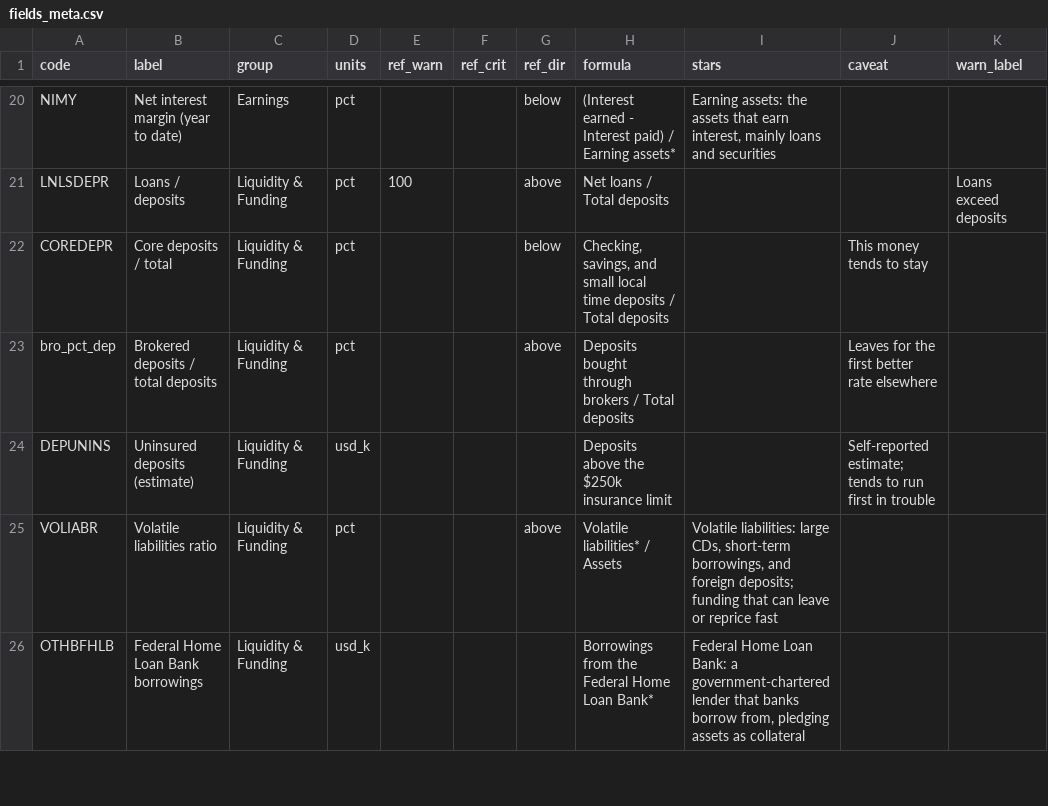
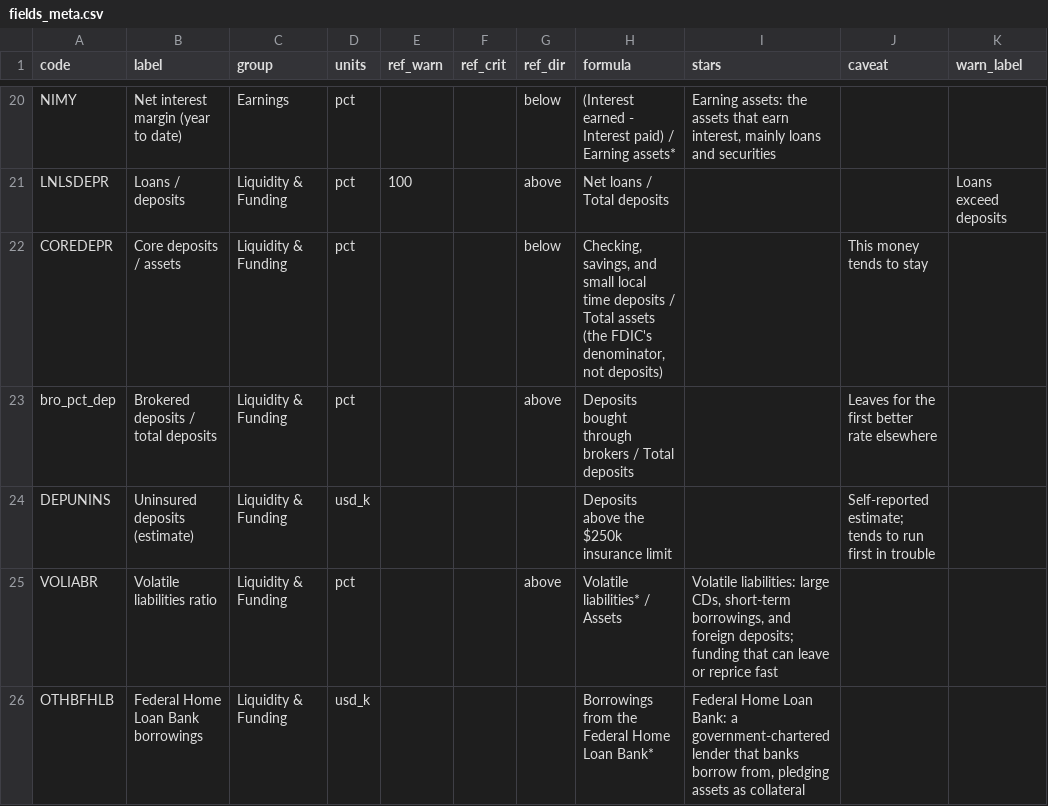
Before and after one commit to dan-burk/bank-check, a CSV file: app/data/fields_meta.csv, drawn as a sheet; only a part is shown, gaps mark what is left out; the diff names each change by its address in the sheet, - before the commit and + after, or states it on an @@ line.

```diff
--- a/app/data/fields_meta.csv
+++ b/app/data/fields_meta.csv
-B22 (label): Core deposits / total
+B22 (label): Core deposits / assets
-H22 (formula): …/ Total deposits
+H22 (formula): …/ Total assets (the FDIC's denominator, not deposits)
```
Also changed, not shown: 5 other files.
